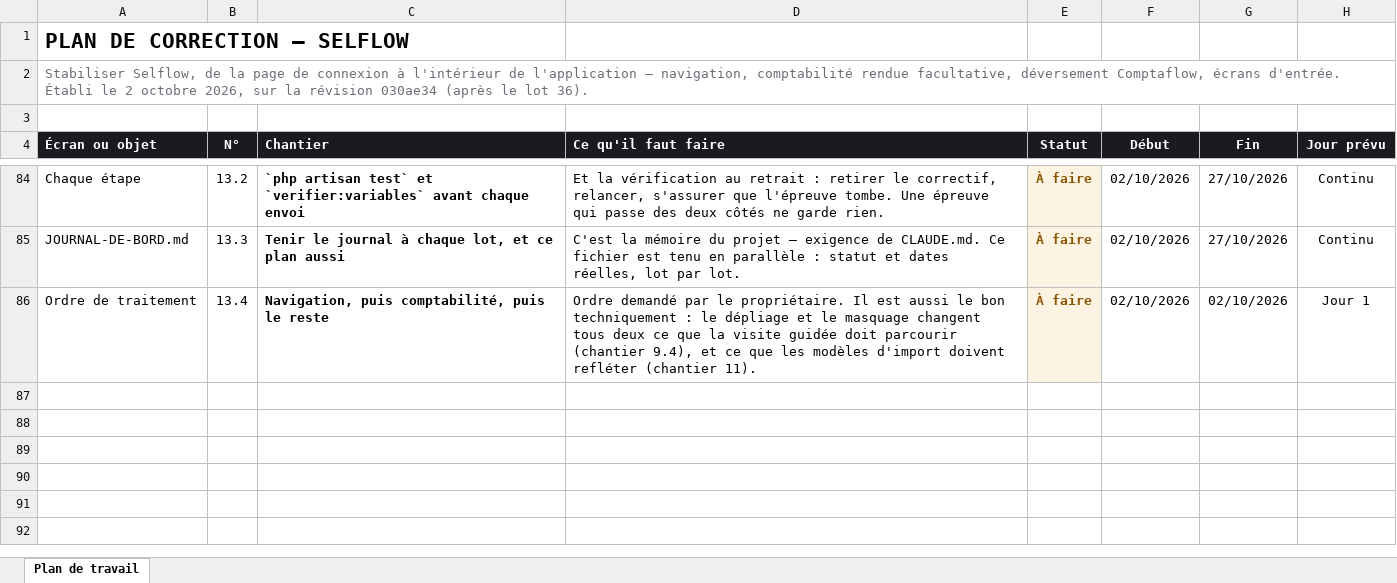
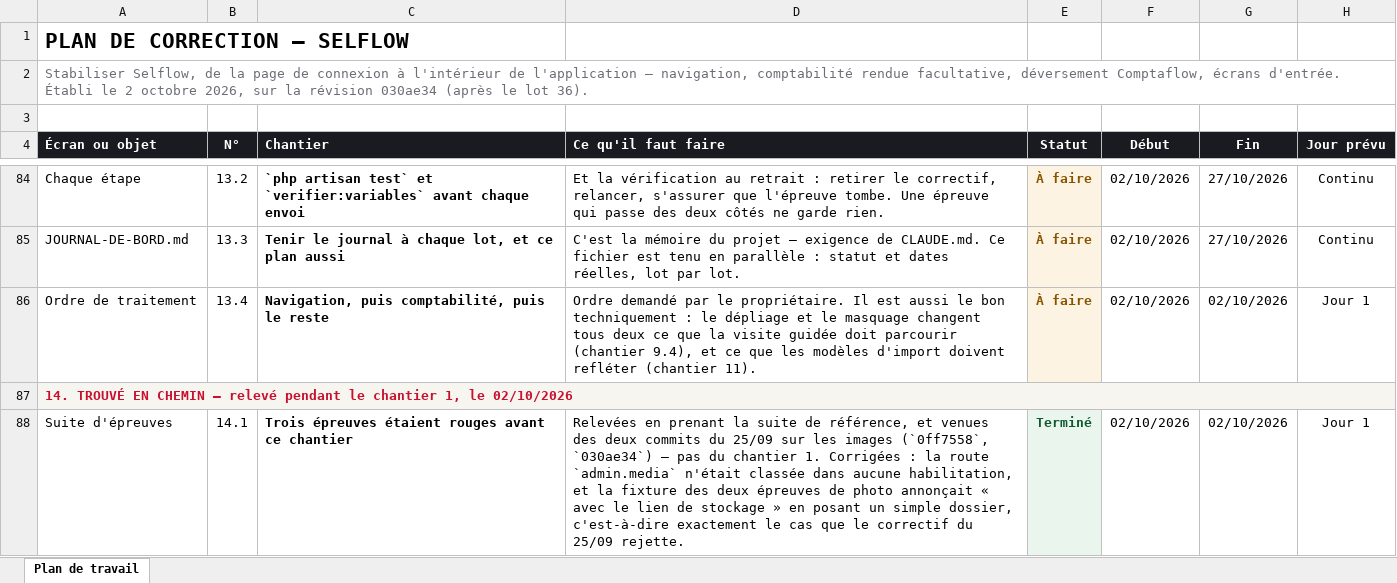
Before and after one commit to IT-dcknowing/Selflow, an Excel workbook: PLAN-CORRECTION-SELFLOW.xlsx, sheet Plan de travail, drawn as a sheet; only a part is shown, gaps mark what is left out; values as stored, in another font and other column widths than the file's, no borders; the diff covers the shown part only; the diff names each change by its address in the sheet, - before the commit and + after, or states it on an @@ line.

```diff
--- a/PLAN-CORRECTION-SELFLOW.xlsx (sheet Plan de travail)
+++ b/PLAN-CORRECTION-SELFLOW.xlsx (sheet Plan de travail)
+row 87: 14. TROUVÉ EN CHEMIN — relevé pendant le chantier 1, le 02/10/2026
+row 88: Suite d'épreuves | 14.1 | Trois épreuves étaient rouges avant ce chantier | Relevées en prenant la suite de référence, et venues des deux commits du 25/09 sur les images (`0ff7558`, `030ae34`) — pas du chantier 1. Corrigées : la route `admin.media` n'était classée dans aucune habilitation, et la fixture des deux épreuves de photo annonçait « avec le lien de stockage » en posant un simple dossier, c'est-à-dire exactement le cas que le correctif du 25/09 rejette. | Terminé | 02/10/2026 | 02/10/2026 | Jour 1
```
Also changed, not shown: 3 added rows, 12 edited cells and cell formats elsewhere in this sheet, 6 other files.
